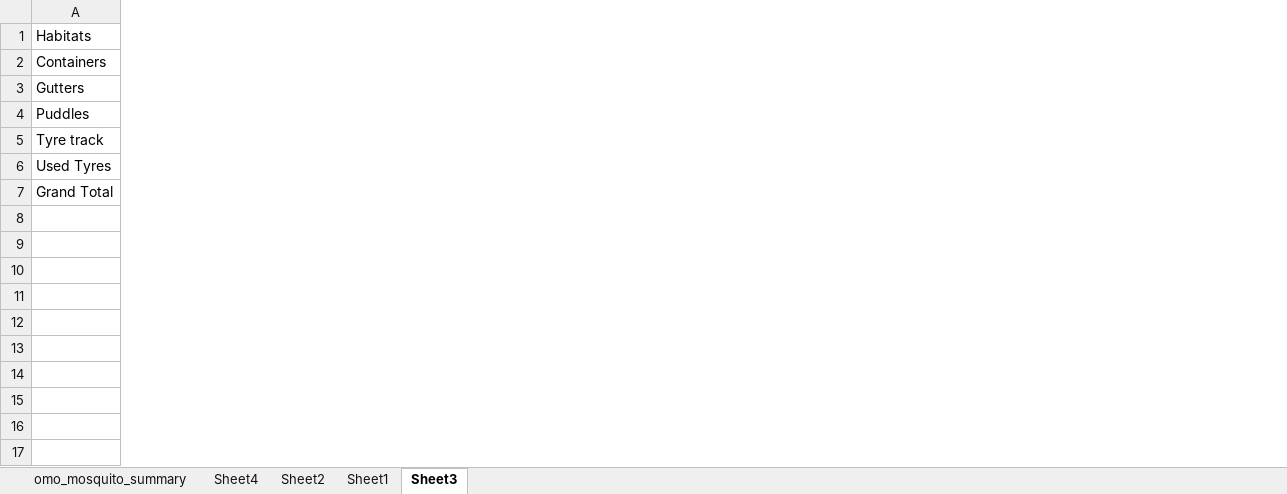
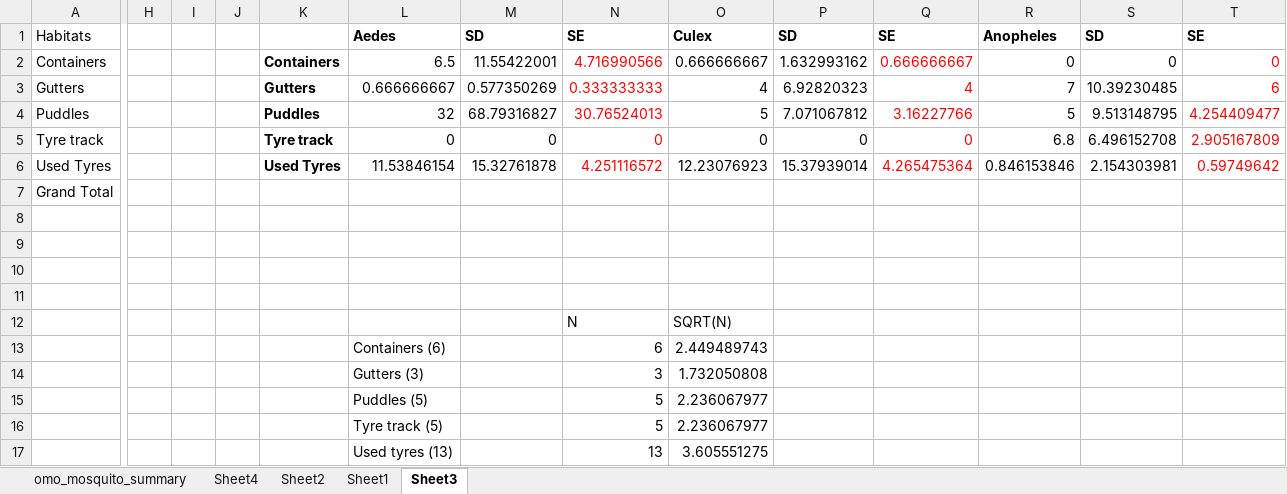
Before and after one commit to Nosa-Osawe/Mosquitoes-modelling-, an Excel workbook: Data/omo_mosquito_summary.xlsx, sheet Sheet3, drawn as a sheet; only a part is shown, gaps mark what is left out; values as stored, in another font and other column widths than the file's, no borders; rows hold the shown columns only; the diff names each change by its address in the sheet, - before the commit and + after, or states it on an @@ line.

```diff
--- a/Data/omo_mosquito_summary.xlsx (sheet Sheet3)
+++ b/Data/omo_mosquito_summary.xlsx (sheet Sheet3)
+column H, empty
+column I, empty
+column J, empty
+column K, rows 2-6: Containers | Gutters | Puddles | Tyre track | Used Tyres
+column L, rows 1-6: Aedes | 6.5 | 0.666666667 | 32 | 0 | 11.53846154
+column M, rows 1-6: SD | 11.55422001 | 0.577350269 | 68.79316827 | 0 | 15.32761878
+column N, rows 1-6: SE | 4.716990566 | 0.333333333 | 30.76524013 | 0 | 4.251116572
+column O, rows 1-6: Culex | 0.666666667 | 4 | 5 | 0 | 12.23076923
+column P, rows 1-6: SD | 1.632993162 | 6.92820323 | 7.071067812 | 0 | 15.37939014
+column Q, rows 1-6: SE | 0.666666667 | 4 | 3.16227766 | 0 | 4.265475364
+column R, rows 1-6: Anopheles | 0 | 7 | 5 | 6.8 | 0.846153846
+column S, rows 1-6: SD | 0 | 10.39230485 | 9.513148795 | 6.496152708 | 2.154303981
+column T, rows 1-6: SE | 0 | 6 | 4.254409477 | 2.905167809 | 0.59749642
+row 8: (empty)
+row 9: (empty)
+row 10: (empty)
+row 11: (empty)
+row 12:  |  |  |  |  |  |  | N | SQRT(N)
+row 13:  |  |  |  |  | Containers (6) |  | 6 | 2.449489743
+row 14:  |  |  |  |  | Gutters (3) |  | 3 | 1.732050808
+row 15:  |  |  |  |  | Puddles (5) |  | 5 | 2.236067977
+row 16:  |  |  |  |  | Tyre track (5) |  | 5 | 2.236067977
+row 17:  |  |  |  |  | Used tyres (13) |  | 13 | 3.605551275
```
Also changed, not shown: 1 other file.
